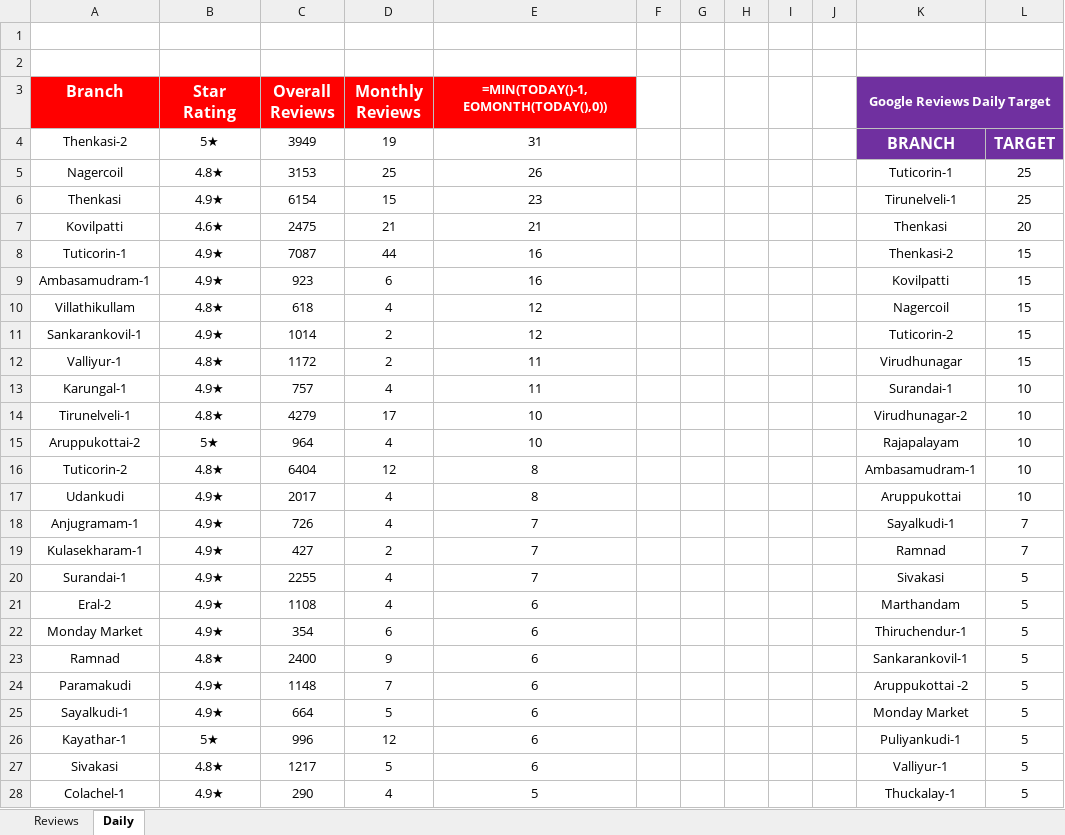
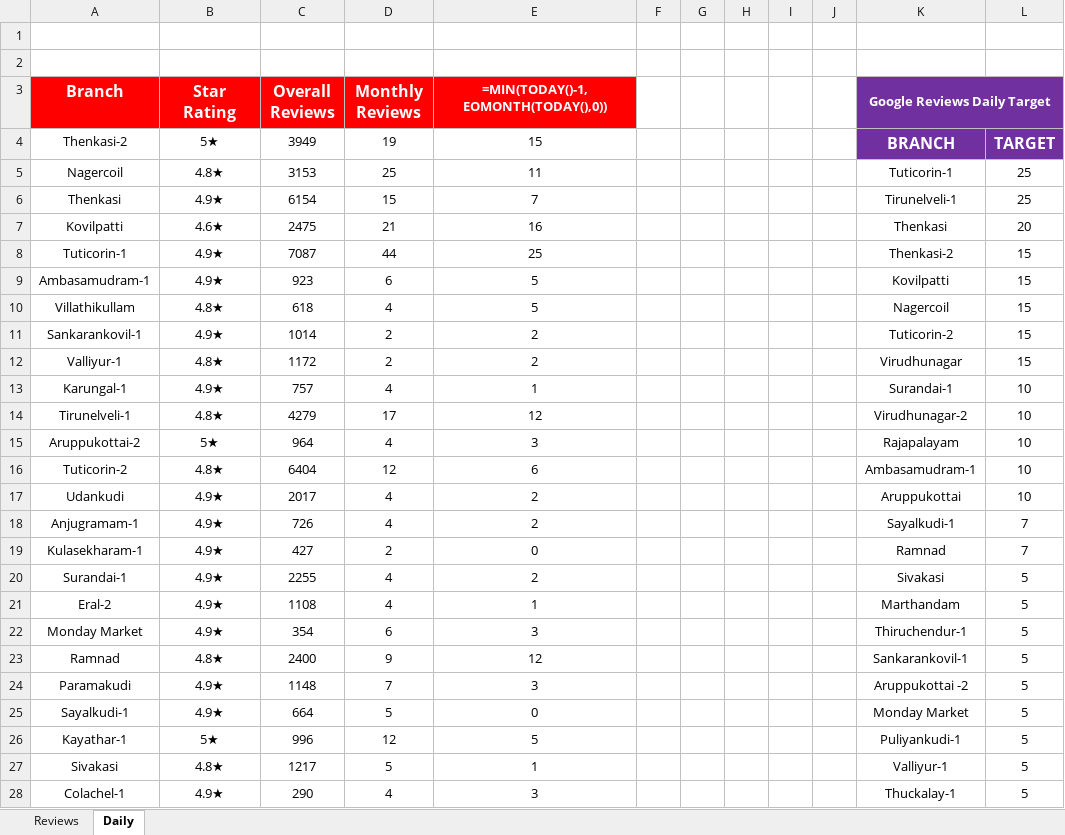
Before and after one commit to Rocklinks/sathya-review-tracker, an Excel workbook: data/reviews.xlsx, sheet Daily, drawn as a sheet; only a part is shown; values as stored, in another font and other column widths than the file's, no borders; formulas without a stored value are shown as written; the diff covers the shown part only; the diff names each change by its address in the sheet, - before the commit and + after, or states it on an @@ line.

Commit message:
Fix wrong July 6 review data from Jre.xlsx

```diff
--- a/data/reviews.xlsx (sheet Daily)
+++ b/data/reviews.xlsx (sheet Daily)
-E4: 31
+E4: 15
-E5: 26
+E5: 11
-E6: 23
+E6: 7
-E7: 21
+E7: 16
-E8: 16
+E8: 25
-E9: 16
+E9: 5
-E10: 12
+E10: 5
-E11: 12
+E11: 2
-E12: 11
+E12: 2
-E13: 11
+E13: 1
-E14: 10
+E14: 12
-E15: 10
+E15: 3
-E16: 8
+E16: 6
-E17: 8
+E17: 2
-E18: 7
+E18: 2
-E19: 7
+E19: 0
-E20: 7
+E20: 2
-E21: 6
+E21: 1
-E22: 6
+E22: 3
-E23: 6
+E23: 12
-E24: 6
+E24: 3
-E25: 6
+E25: 0
-E26: 6
+E26: 5
-E27: 6
+E27: 1
-E28: 5
+E28: 3
```
Also changed, not shown: 11 edited cells elsewhere in this sheet, hidden cells.
